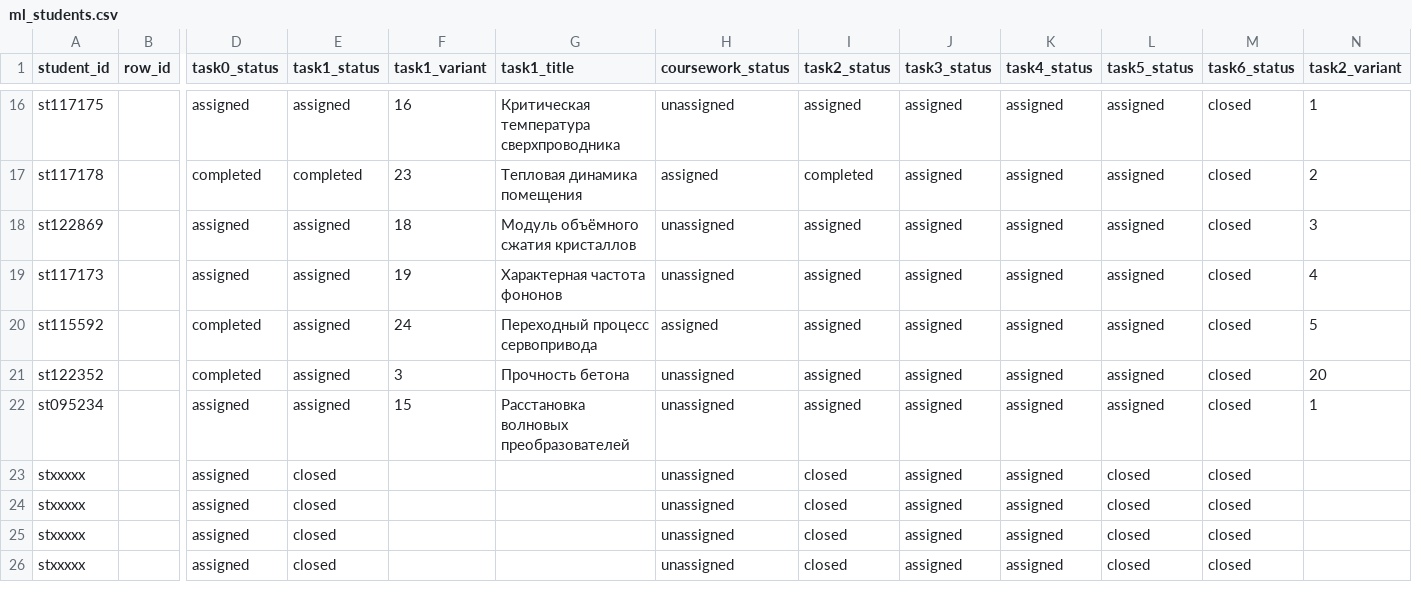
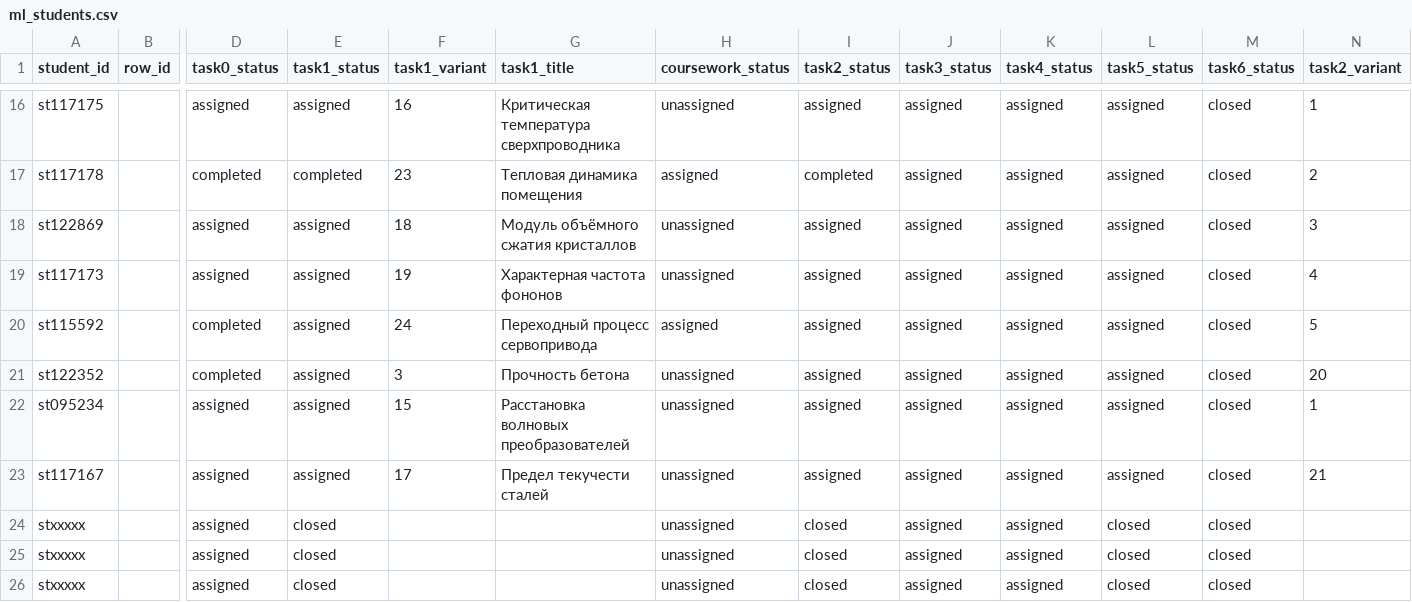
Before and after one commit to CKPEIIKA/ckpeiika.github.io, a CSV file: _data/ml_students.csv, drawn as a sheet; only a part is shown, gaps mark what is left out; the shorter side is filled out with more unchanged rows; rows hold the shown columns only; the diff names each change by its address in the sheet, - before the commit and + after, or states it on an @@ line.

Commit message:
Add task 2 variant 21 (smartphone motion recognition) and add st117167 with variants

```diff
--- a/_data/ml_students.csv
+++ b/_data/ml_students.csv
+row 23: st117167 |  | assigned | assigned | 17 | Предел текучести сталей | unassigned | assigned | assigned | assigned | assigned | closed | 21
```
Also changed, not shown: 2 other files.
